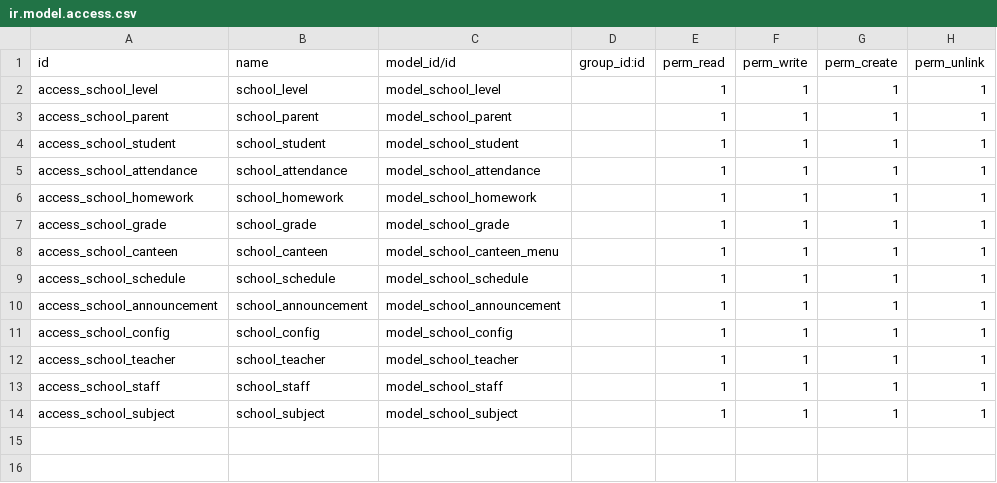
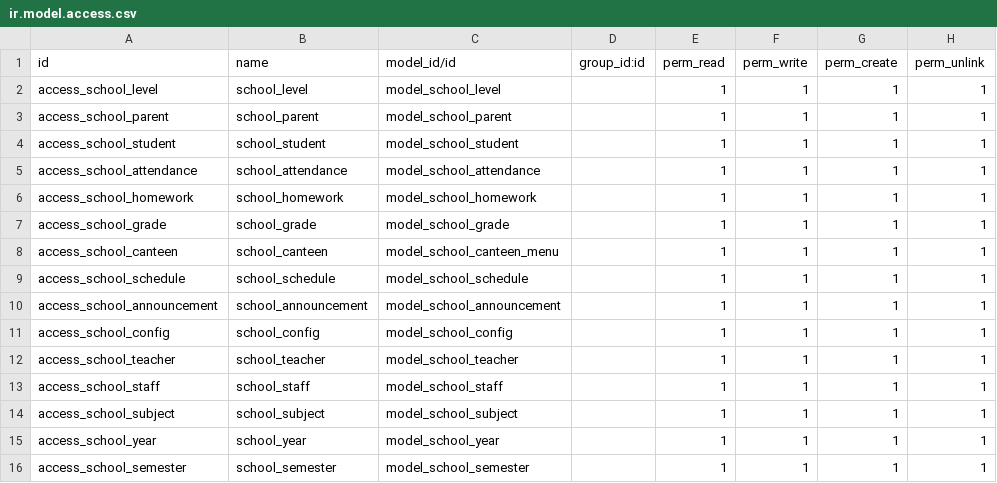
Before and after one commit to othmanbakkali/School_Mobile, a CSV file: school_mobile_v2/security/ir.model.access.csv, drawn as a sheet.

Commit message:
Add Academic Year and Semesters management

```diff
--- a/school_mobile_v2/security/ir.model.access.csv
+++ b/school_mobile_v2/security/ir.model.access.csv
@@ -14 +14,3 @@ access_school_staff,school_staff,model_school_staff,,1,1,1,1
 access_school_subject,school_subject,model_school_subject,,1,1,1,1
+access_school_year,school_year,model_school_year,,1,1,1,1
+access_school_semester,school_semester,model_school_semester,,1,1,1,1
```
Also changed, not shown: 3 other files.
